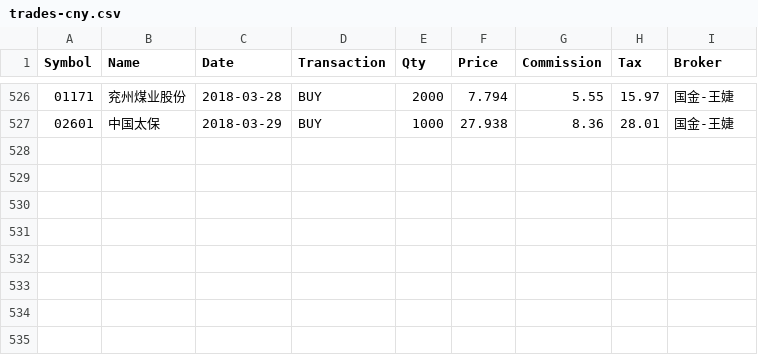
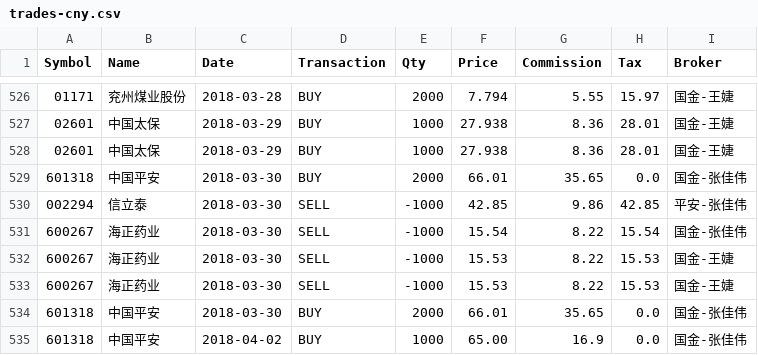
Before and after one commit to rotblade/goldshire, a CSV file: invest/csv/trades-cny.csv, drawn as a sheet; only a part is shown, gaps mark what is left out.

Commit message:
price & trades update

```diff
--- a/invest/csv/trades-cny.csv
+++ b/invest/csv/trades-cny.csv
@@ -527 +527,9 @@ Symbol,Name,Date,Transaction,Qty,Price,Commission,Tax,Broker
 02601,中国太保,2018-03-29,BUY,1000,27.938,8.36,28.01,国金-王婕
+02601,中国太保,2018-03-29,BUY,1000,27.938,8.36,28.01,国金-王婕
+601318,中国平安,2018-03-30,BUY,2000,66.01,35.65,0.0,国金-张佳伟
+002294,信立泰,2018-03-30,SELL,-1000,42.85,9.86,42.85,平安-张佳伟
+600267,海正药业,2018-03-30,SELL,-1000,15.54,8.22,15.54,国金-张佳伟
+600267,海正药业,2018-03-30,SELL,-1000,15.53,8.22,15.53,国金-王婕
+600267,海正药业,2018-03-30,SELL,-1000,15.53,8.22,15.53,国金-王婕
+601318,中国平安,2018-03-30,BUY,2000,66.01,35.65,0.0,国金-张佳伟
+601318,中国平安,2018-04-02,BUY,1000,65.00,16.9,0.0,国金-张佳伟
```
Also changed, not shown: invest/csv/historic/002294.csv, invest/csv/historic/02601.csv, 13 other files.
